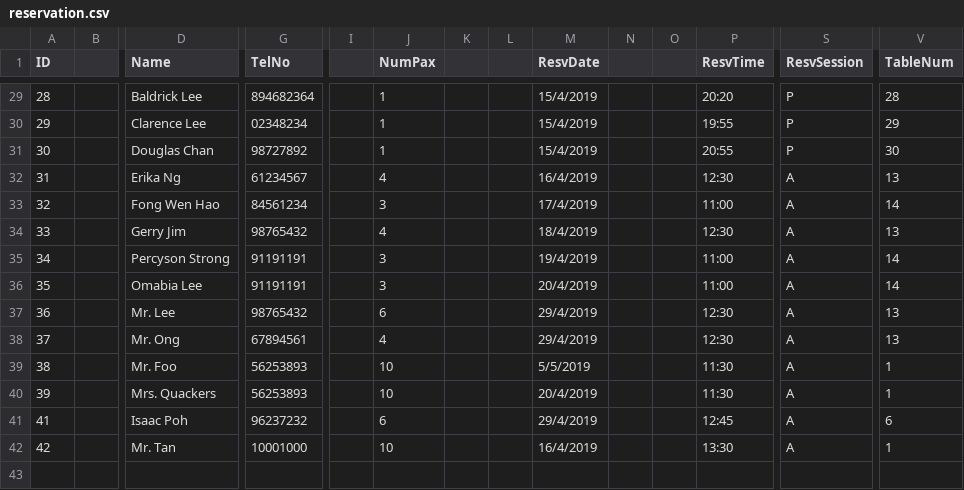
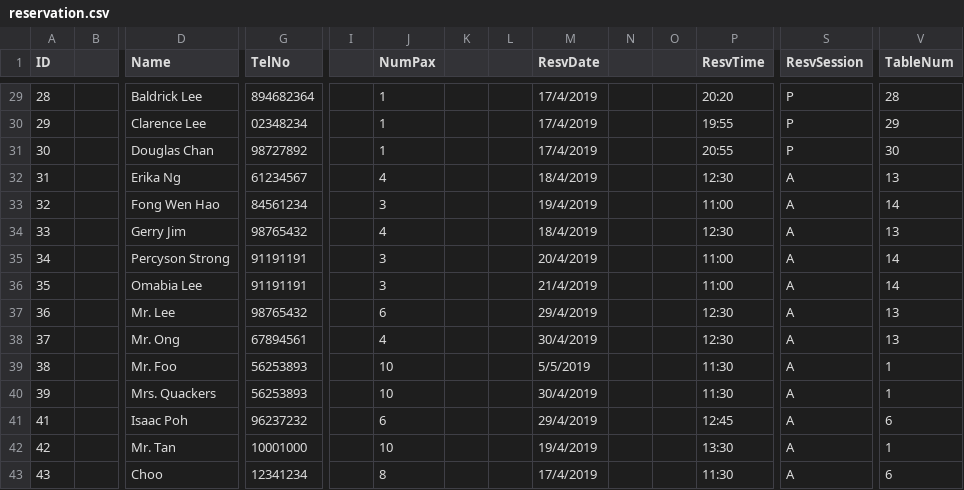
Before and after one commit to itachi1706/NTU-CZ2002-Assignment, a CSV file: data/reservation.csv, drawn as a sheet; only a part is shown, gaps mark what is left out; rows hold the shown columns only; the diff covers the shown part only; the diff names each change by its address in the sheet, - before the commit and + after, or states it on an @@ line.

```diff
--- a/data/reservation.csv
+++ b/data/reservation.csv
-M29:M31 (ResvDate): 15/4/2019
+M29:M31 (ResvDate): 17/4/2019
-M32 (ResvDate): 16/4/2019
+M32 (ResvDate): 18/4/2019
-M33 (ResvDate): 17/4/2019
+M33 (ResvDate): 19/4/2019
-M35 (ResvDate): 19/4/2019
+M35 (ResvDate): 20/4/2019
-M36 (ResvDate): 20/4/2019
+M36 (ResvDate): 21/4/2019
-M38 (ResvDate): 29/4/2019
+M38 (ResvDate): 30/4/2019
-M40 (ResvDate): 20/4/2019
+M40 (ResvDate): 30/4/2019
-M42 (ResvDate): 16/4/2019
+M42 (ResvDate): 19/4/2019
+row 43: 43 |  | Choo | 12341234 |  | 8 |  |  | 17/4/2019 |  |  | 11:30 | A | 6
```
Also changed, not shown: 27 edited cells elsewhere in this file, 1 other file.
